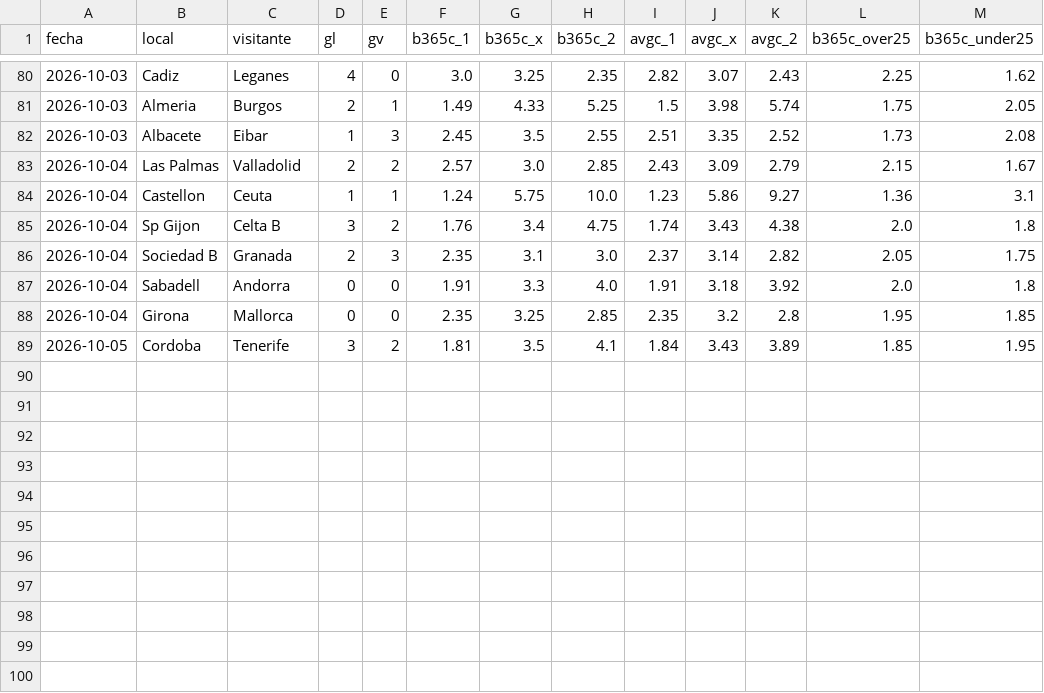
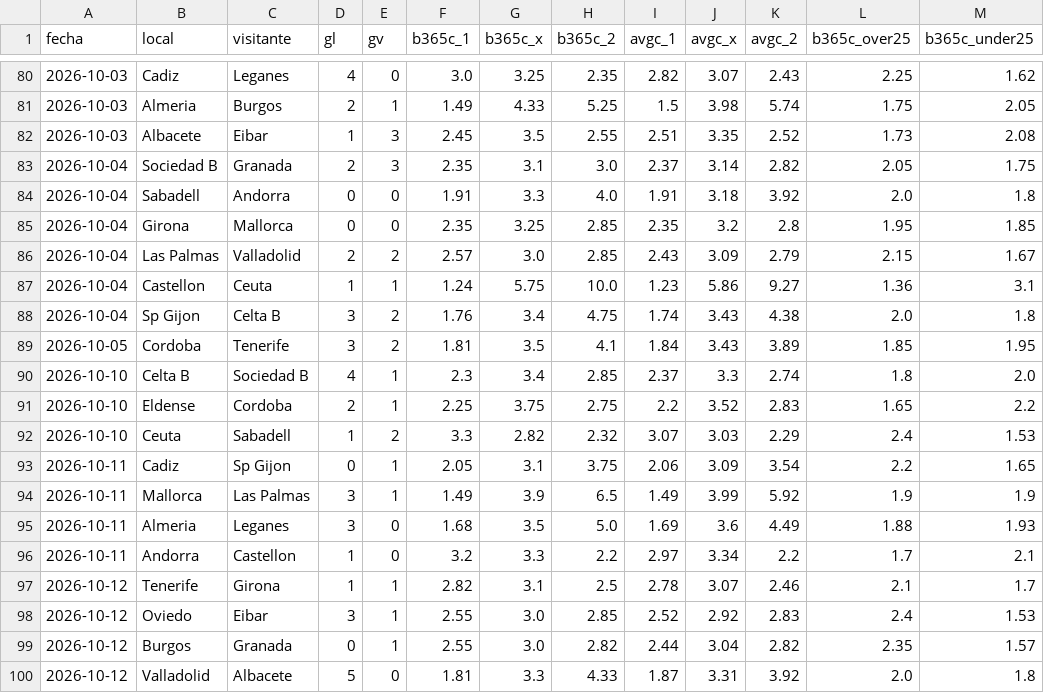
Before and after one commit to iqer175/datos-futbol, a CSV file: datos/cierres/laliga2.csv, drawn as a sheet; only a part is shown, gaps mark what is left out; the diff covers the shown part only.

```diff
--- a/datos/cierres/laliga2.csv
+++ b/datos/cierres/laliga2.csv
@@ -82,2 +82,5 @@ fecha,local,visitante,gl,gv,b365c_1,b365c_x,b365c_2,avgc_1,avgc_x,avgc_2,b365c_o
 2026-10-03,Albacete,Eibar,1,3,2.45,3.5,2.55,2.51,3.35,2.52,1.73,2.08
+2026-10-04,Sociedad B,Granada,2,3,2.35,3.1,3.0,2.37,3.14,2.82,2.05,1.75
+2026-10-04,Sabadell,Andorra,0,0,1.91,3.3,4.0,1.91,3.18,3.92,2.0,1.8
+2026-10-04,Girona,Mallorca,0,0,2.35,3.25,2.85,2.35,3.2,2.8,1.95,1.85
 2026-10-04,Las Palmas,Valladolid,2,2,2.57,3.0,2.85,2.43,3.09,2.79,2.15,1.67
@@ -85,5 +88,13 @@ fecha,local,visitante,gl,gv,b365c_1,b365c_x,b365c_2,avgc_1,avgc_x,avgc_2,b365c_o
 2026-10-04,Sp Gijon,Celta B,3,2,1.76,3.4,4.75,1.74,3.43,4.38,2.0,1.8
-2026-10-04,Sociedad B,Granada,2,3,2.35,3.1,3.0,2.37,3.14,2.82,2.05,1.75
-2026-10-04,Sabadell,Andorra,0,0,1.91,3.3,4.0,1.91,3.18,3.92,2.0,1.8
-2026-10-04,Girona,Mallorca,0,0,2.35,3.25,2.85,2.35,3.2,2.8,1.95,1.85
 2026-10-05,Cordoba,Tenerife,3,2,1.81,3.5,4.1,1.84,3.43,3.89,1.85,1.95
+2026-10-10,Celta B,Sociedad B,4,1,2.3,3.4,2.85,2.37,3.3,2.74,1.8,2.0
+2026-10-10,Eldense,Cordoba,2,1,2.25,3.75,2.75,2.2,3.52,2.83,1.65,2.2
+2026-10-10,Ceuta,Sabadell,1,2,3.3,2.82,2.32,3.07,3.03,2.29,2.4,1.53
+2026-10-11,Cadiz,Sp Gijon,0,1,2.05,3.1,3.75,2.06,3.09,3.54,2.2,1.65
+2026-10-11,Mallorca,Las Palmas,3,1,1.49,3.9,6.5,1.49,3.99,5.92,1.9,1.9
+2026-10-11,Almeria,Leganes,3,0,1.68,3.5,5.0,1.69,3.6,4.49,1.88,1.93
+2026-10-11,Andorra,Castellon,1,0,3.2,3.3,2.2,2.97,3.34,2.2,1.7,2.1
+2026-10-12,Tenerife,Girona,1,1,2.82,3.1,2.5,2.78,3.07,2.46,2.1,1.7
+2026-10-12,Oviedo,Eibar,3,1,2.55,3.0,2.85,2.52,2.92,2.83,2.4,1.53
+2026-10-12,Burgos,Granada,0,1,2.55,3.0,2.82,2.44,3.04,2.82,2.35,1.57
+2026-10-12,Valladolid,Albacete,5,0,1.81,3.3,4.33,1.87,3.31,3.92,2.0,1.8
```
Also changed, not shown: 29 moved rows elsewhere in this file, datos/cierres/argentina.csv, datos/cierres/championship.csv, 45 other files.
